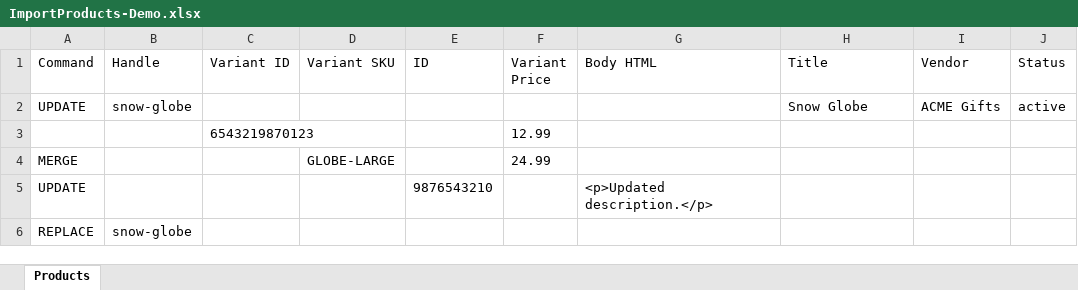
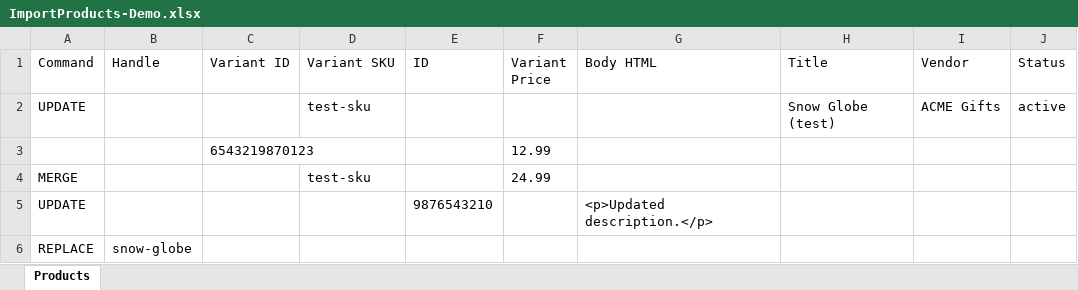
Before and after one commit to rdiazjimenez/ShopifyOps, an Excel workbook: features/bulk-update/ImportProducts-Demo.xlsx, sheet Products, drawn as a sheet; only a part is shown; values as stored, in another font and other column widths than the file's, no borders; the diff names each change by its address in the sheet, - before the commit and + after, or states it on an @@ line.

```diff
--- a/features/bulk-update/ImportProducts-Demo.xlsx (sheet Products)
+++ b/features/bulk-update/ImportProducts-Demo.xlsx (sheet Products)
-B2 (Handle): snow-globe
+B2 (Handle): (empty)
-D2 (Variant SKU): (empty)
+D2 (Variant SKU): test-sku
-H2 (Title): Snow Globe
+H2 (Title): Snow Globe (test)
-D4 (Variant SKU): GLOBE-LARGE
+D4 (Variant SKU): test-sku
```
Also changed, not shown: 2 other files.
